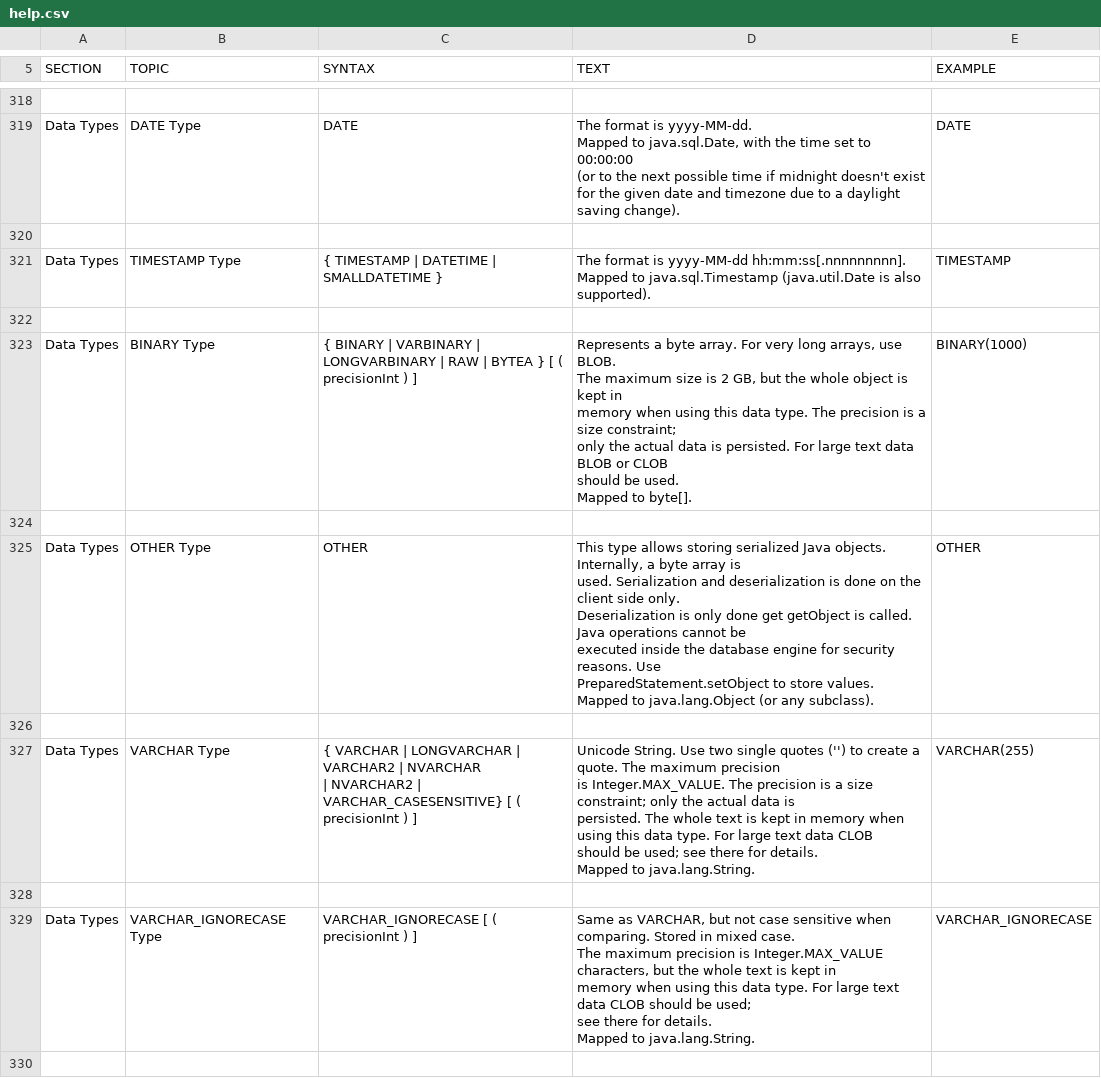
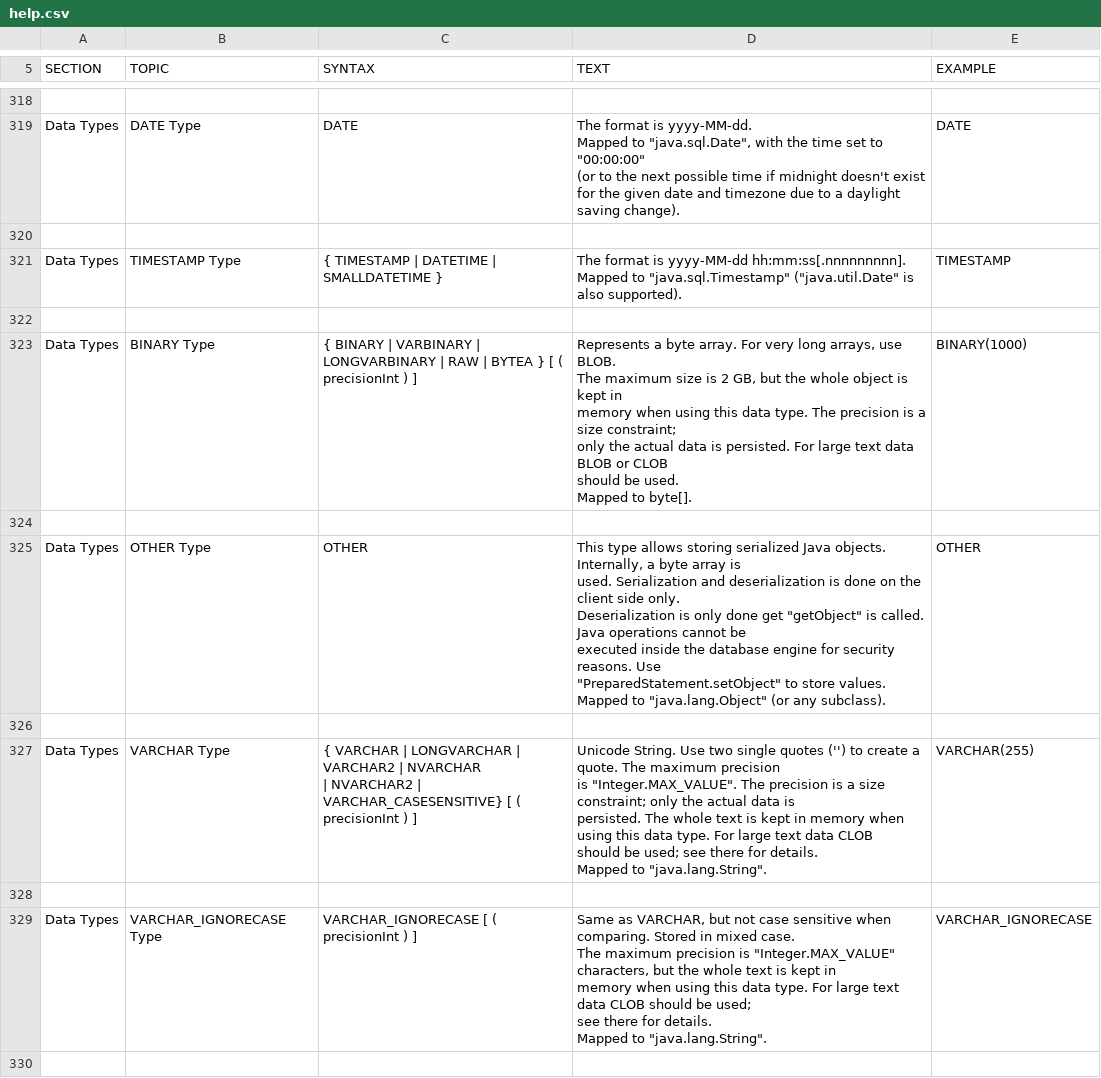
Before and after one commit to coderplay/h2-bitmap, a CSV file: h2/src/docsrc/help/help.csv, drawn as a sheet; only a part is shown, gaps mark what is left out; ↵ is a line break in a cell; the diff covers the shown part only; the diff names each change by its address in the sheet, - before the commit and + after, or states it on an @@ line.

```diff
--- a/h2/src/docsrc/help/help.csv
+++ b/h2/src/docsrc/help/help.csv
-D319 (TEXT): …Mapped to java.sql.Date, with the time set to 00:00:00 ↵ (or to…
+D319 (TEXT): …Mapped to "java.sql.Date", with the time set to "00:00:00" ↵ (or to…
-D321 (TEXT): …Mapped to java.sql.Timestamp (java.util.Date is also…
+D321 (TEXT): …Mapped to "java.sql.Timestamp" ("java.util.Date" is also…
-D325 (TEXT): …done get getObject is called. Java operations cannot be ↵ executed inside the database engine for security reasons. Use ↵ PreparedStatement.setObject to store values. ↵ Mapped to java.lang.Object (or any…
+D325 (TEXT): …done get "getObject" is called. Java operations cannot be ↵ executed inside the database engine for security reasons. Use ↵ "PreparedStatement.setObject" to store values. ↵ Mapped to "java.lang.Object" (or any…
-D327 (TEXT): …precision ↵ is Integer.MAX_VALUE. The precision is a size constraint; only the actual data is ↵ persisted. The whole text is kept in memory when using this data type. For large text data CLOB ↵ should be used; see there for details. ↵ Mapped to java.lang.String.
+D327 (TEXT): …precision ↵ is "Integer.MAX_VALUE". The precision is a size constraint; only the actual data is ↵ persisted. The whole text is kept in memory when using this data type. For large text data CLOB ↵ should be used; see there for details. ↵ Mapped to "java.lang.String".
-D329 (TEXT): …precision is Integer.MAX_VALUE characters, but the whole text is kept in ↵ memory when using this data type. For large text data CLOB should be used; ↵ see there for details. ↵ Mapped to java.lang.String.
+D329 (TEXT): …precision is "Integer.MAX_VALUE" characters, but the whole text is kept in ↵ memory when using this data type. For large text data CLOB should be used; ↵ see there for details. ↵ Mapped to "java.lang.String".
```
Also changed, not shown: 78 edited cells elsewhere in this file.
